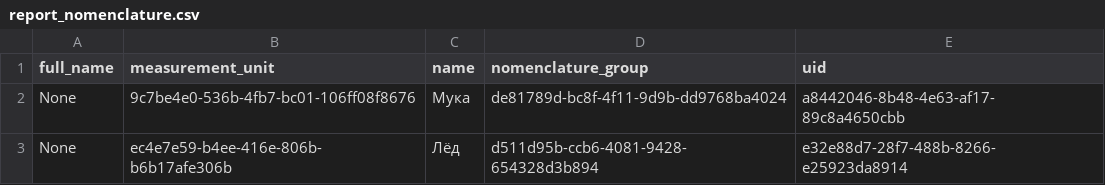
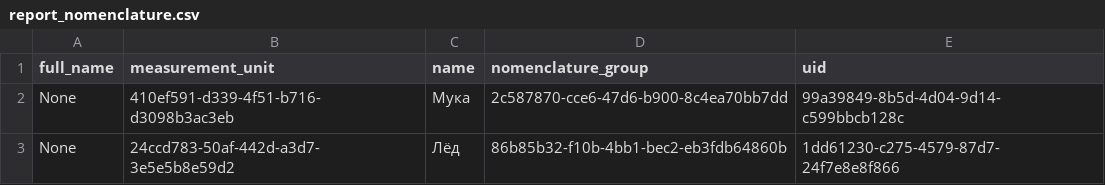
Before and after one commit to vladnov138/business_system, a CSV file: reports/report_nomenclature.csv, drawn as a sheet.

```diff
--- a/reports/report_nomenclature.csv
+++ b/reports/report_nomenclature.csv
@@ -1,3 +1,3 @@
 full_name;measurement_unit;name;nomenclature_group;uid;
-None;9c7be4e0-536b-4fb7-bc01-106ff08f8676;Мука;de81789d-bc8f-4f11-9d9b-dd9768ba4024;a8442046-8b48-4e63-af17-89c8a4650cbb;
-None;ec4e7e59-b4ee-416e-806b-b6b17afe306b;Лёд;d511d95b-ccb6-4081-9428-654328d3b894;e32e88d7-28f7-488b-8266-e25923da8914;
+None;410ef591-d339-4f51-b716-d3098b3ac3eb;Мука;2c587870-cce6-47d6-b900-8c4ea70bb7dd;99a39849-8b5d-4d04-9d14-c599bbcb128c;
+None;24ccd783-50af-442d-a3d7-3e5e5b8e59d2;Лёд;86b85b32-f10b-4bb1-bec2-eb3fdb64860b;1dd61230-c275-4579-87d7-24f7e8e8f866;
```
Also changed, not shown: reports/report_measurement_unit.csv, 13 other files.
